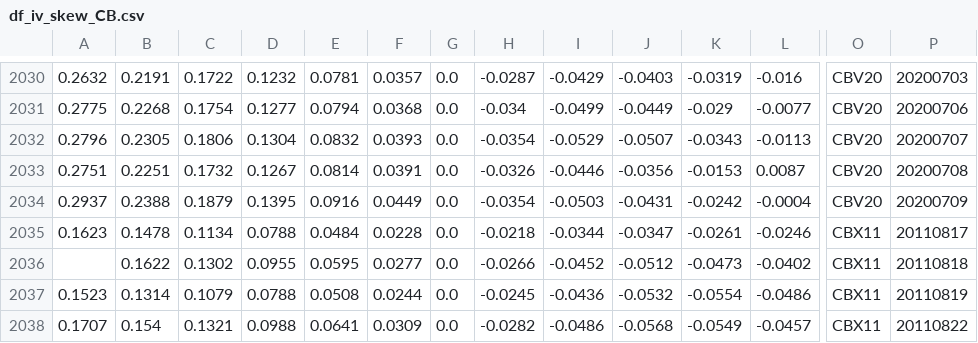
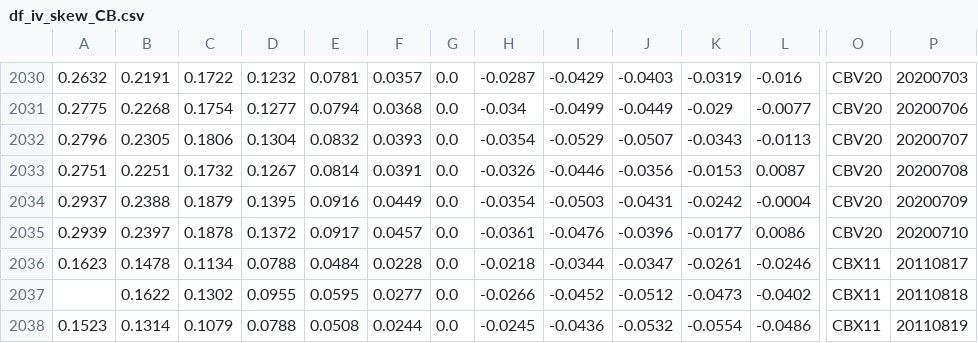
Before and after one commit to bgithub1/dashgrid, a CSV file: dashgrid/df_iv_skew_CB.csv, drawn as a sheet; only a part is shown, gaps mark what is left out; the shorter side is filled out with more unchanged rows; rows hold the shown columns only; the diff names each change by its address in the sheet, - before the commit and + after, or states it on an @@ line.

```diff
--- a/dashgrid/df_iv_skew_CB.csv
+++ b/dashgrid/df_iv_skew_CB.csv
+row 2035: 0.2939 | 0.2397 | 0.1878 | 0.1372 | 0.0917 | 0.0457 | 0.0 | -0.0361 | -0.0476 | -0.0396 | -0.0177 | 0.0086 | CBV20 | 20200710
```
Also changed, not shown: dashgrid/df_cash_futures_CB.csv, dashgrid/df_iv_skew_NG.csv, 2 other files.
